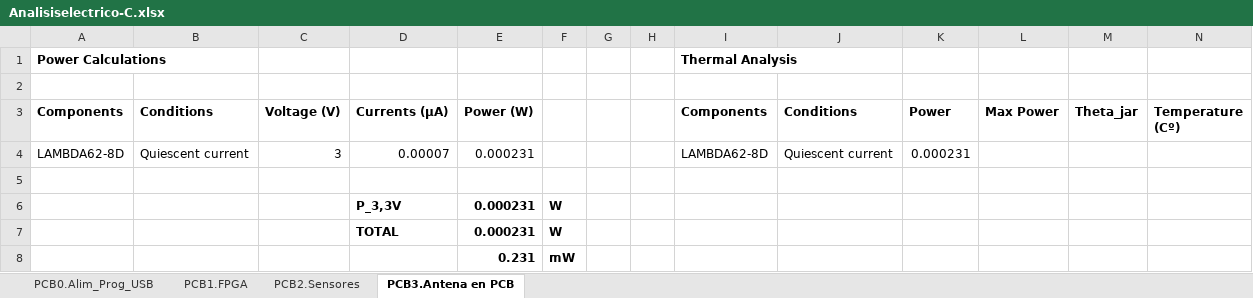
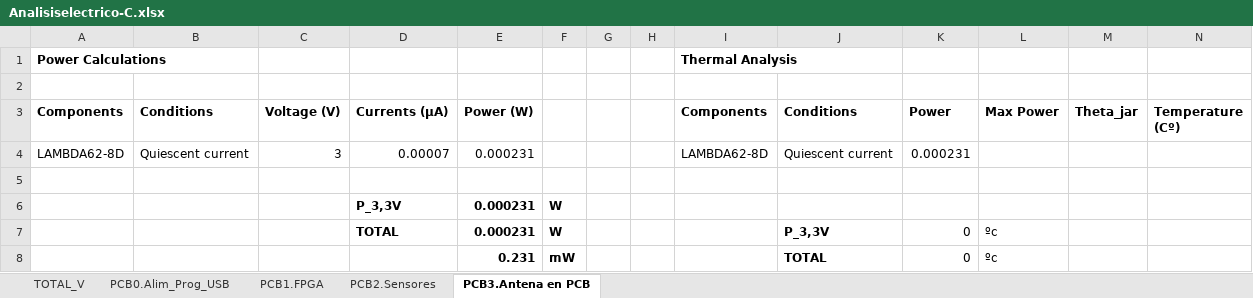
Before and after one commit to medpar/TP1, an Excel workbook: Hardware/Analisis Eléctrico y Térmico/Analisiselectrico-C.xlsx, sheet PCB3.Antena en PCB, drawn as a sheet; values as stored, in another font and other column widths than the file's, no borders; removed rows and columns are numbered as before the commit, all else as after; the diff names each change by its address in the sheet, - before the commit and + after, or states it on an @@ line.

```diff
--- a/Hardware/Analisis Eléctrico y Térmico/Analisiselectrico-C.xlsx (sheet PCB3.Antena en PCB)
+++ b/Hardware/Analisis Eléctrico y Térmico/Analisiselectrico-C.xlsx (sheet PCB3.Antena en PCB)
+sheet tab: TOTAL_V
-J7 (Conditions): (empty)
+J7 (Conditions): P_3,3V
-K7 (Power): (empty)
+K7 (Power): 0
-L7 (Max Power): (empty)
+L7 (Max Power): ºc
-row 8:  |  |  |  | 0.231 | mW
+row 8:  |  |  |  | 0.231 | mW |  |  |  | TOTAL | 0 | ºc
```
Also changed, not shown: sheet PCB1.FPGA, sheet PCB0.Alim_Prog_USB, sheet PCB2.Sensores, formulas that keep their value.
